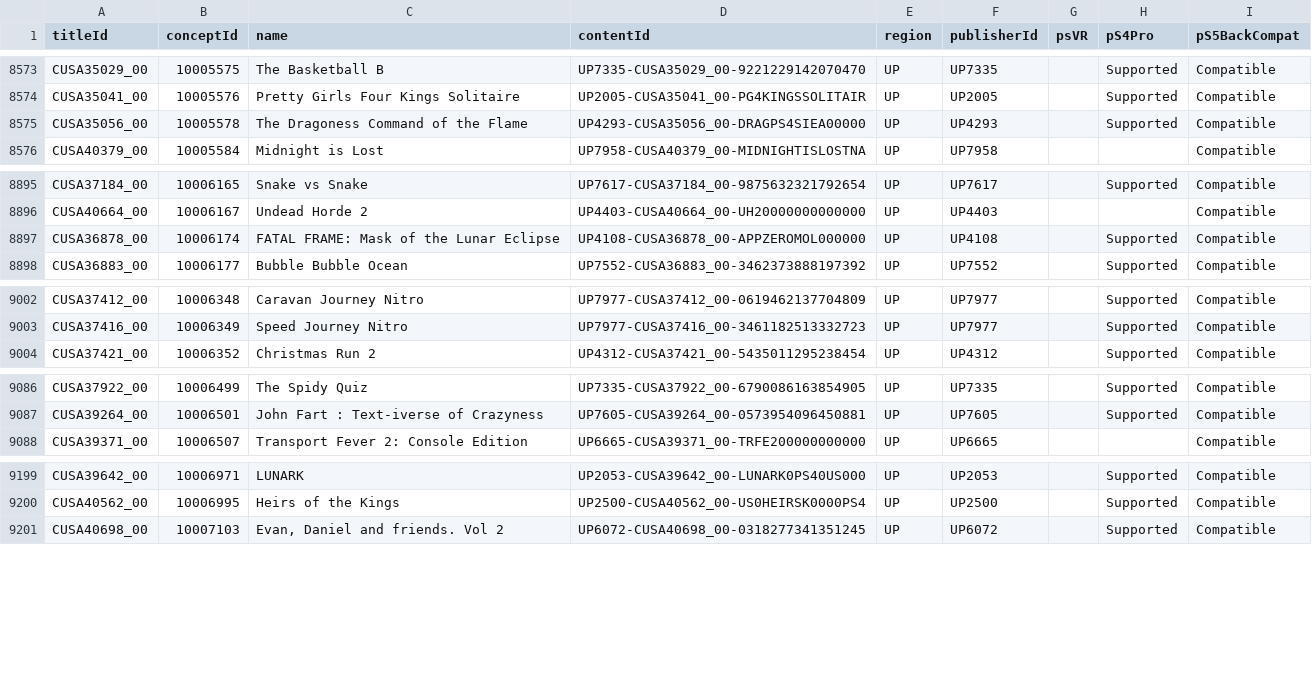
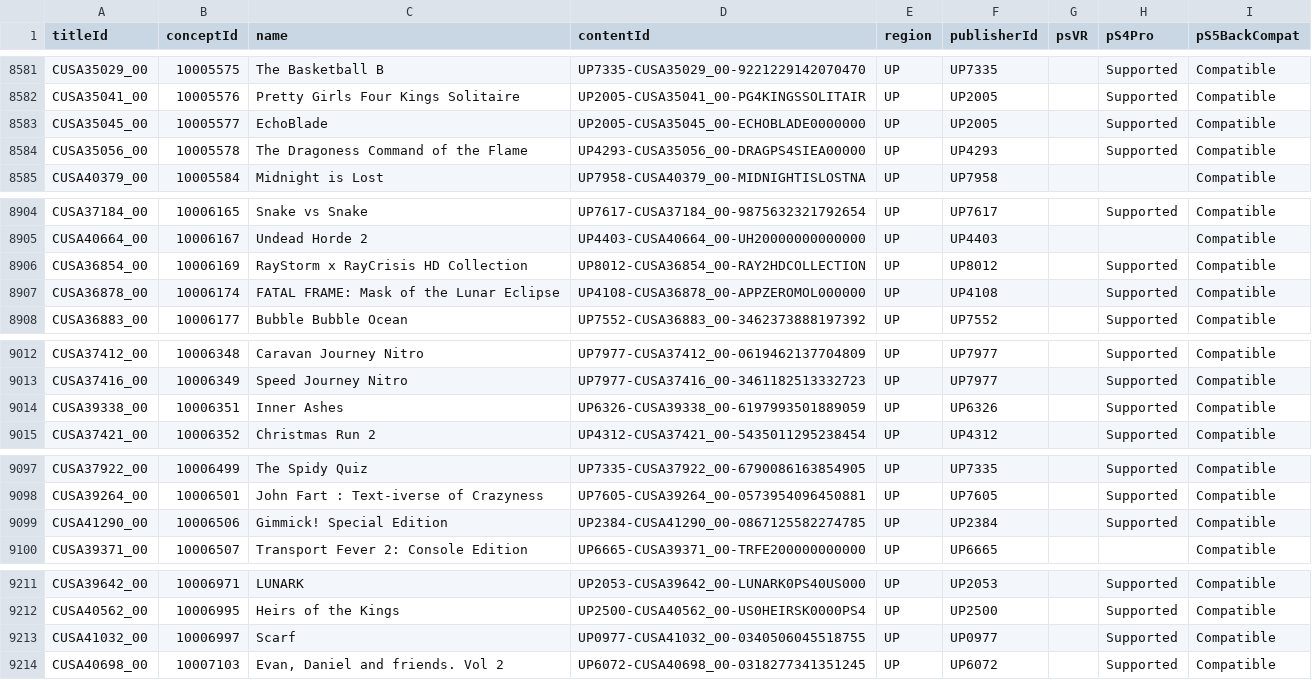
Before and after one commit to andshrew/PlayStation-Titles, a TSV file: Region/America/PS4_UP_Titles_by_Concept.tsv, drawn as a sheet; only a part is shown, gaps mark what is left out; the diff covers the shown part only.

```diff
--- a/Region/America/PS4_UP_Titles_by_Concept.tsv
+++ b/Region/America/PS4_UP_Titles_by_Concept.tsv
@@ -8574,2 +8582,3 @@ CUSA35029_00	10005575	The Basketball B	UP7335-CUSA35029_00-9221229142070470	UP	U
 CUSA35041_00	10005576	Pretty Girls Four Kings Solitaire	UP2005-CUSA35041_00-PG4KINGSSOLITAIR	UP	UP2005		Supported	Compatible
+CUSA35045_00	10005577	EchoBlade	UP2005-CUSA35045_00-ECHOBLADE0000000	UP	UP2005		Supported	Compatible
 CUSA35056_00	10005578	The Dragoness Command of the Flame	UP4293-CUSA35056_00-DRAGPS4SIEA00000	UP	UP4293		Supported	Compatible
@@ -8896,2 +8905,3 @@ CUSA37184_00	10006165	Snake vs Snake	UP7617-CUSA37184_00-9875632321792654	UP	UP7
 CUSA40664_00	10006167	Undead Horde 2	UP4403-CUSA40664_00-UH20000000000000	UP	UP4403			Compatible
+CUSA36854_00	10006169	RayStorm x RayCrisis HD Collection	UP8012-CUSA36854_00-RAY2HDCOLLECTION	UP	UP8012		Supported	Compatible
 CUSA36878_00	10006174	FATAL FRAME: Mask of the Lunar Eclipse	UP4108-CUSA36878_00-APPZEROMOL000000	UP	UP4108		Supported	Compatible
@@ -9003,2 +9013,3 @@ CUSA37412_00	10006348	Caravan Journey Nitro	UP7977-CUSA37412_00-0619462137704809
 CUSA37416_00	10006349	Speed Journey Nitro	UP7977-CUSA37416_00-3461182513332723	UP	UP7977		Supported	Compatible
+CUSA39338_00	10006351	Inner Ashes	UP6326-CUSA39338_00-6197993501889059	UP	UP6326		Supported	Compatible
 CUSA37421_00	10006352	Christmas Run 2	UP4312-CUSA37421_00-5435011295238454	UP	UP4312		Supported	Compatible
@@ -9087,2 +9098,3 @@ CUSA37922_00	10006499	The Spidy Quiz	UP7335-CUSA37922_00-6790086163854905	UP	UP7
 CUSA39264_00	10006501	John Fart : Text-iverse of Crazyness	UP7605-CUSA39264_00-0573954096450881	UP	UP7605		Supported	Compatible
+CUSA41290_00	10006506	Gimmick! Special Edition	UP2384-CUSA41290_00-0867125582274785	UP	UP2384		Supported	Compatible
 CUSA39371_00	10006507	Transport Fever 2: Console Edition	UP6665-CUSA39371_00-TRFE200000000000	UP	UP6665			Compatible
@@ -9200,2 +9212,3 @@ CUSA39642_00	10006971	LUNARK	UP2053-CUSA39642_00-LUNARK0PS40US000	UP	UP2053		Sup
 CUSA40562_00	10006995	Heirs of the Kings	UP2500-CUSA40562_00-US0HEIRSK0000PS4	UP	UP2500		Supported	Compatible
+CUSA41032_00	10006997	Scarf	UP0977-CUSA41032_00-0340506045518755	UP	UP0977		Supported	Compatible
 CUSA40698_00	10007103	Evan, Daniel and friends. Vol 2	UP6072-CUSA40698_00-0318277341351245	UP	UP6072		Supported	Compatible
```
Also changed, not shown: 12 added rows elsewhere in this file, PS5_Titles.tsv, PS5_Titles_by_Concept.tsv, 29 other files.
